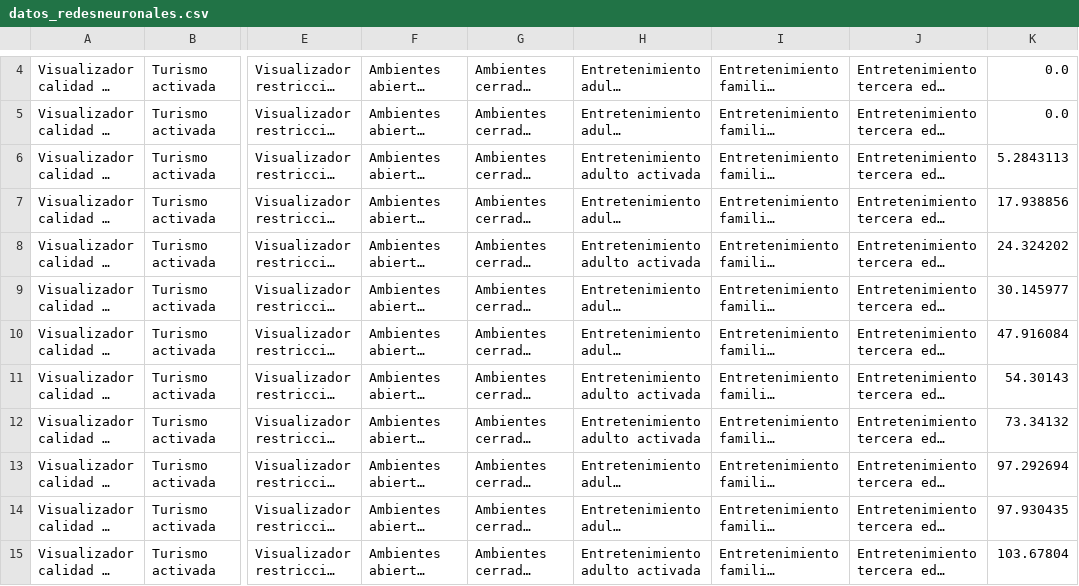
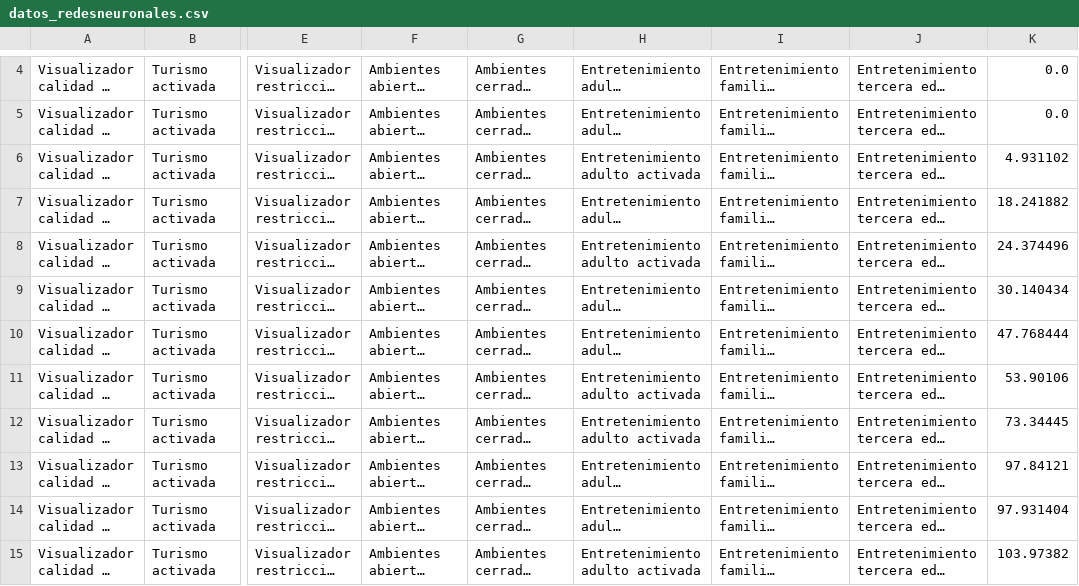
Before and after one commit to or-aguayo/ML-FMweb-K, a CSV file: data/datos_redesneuronales.csv, drawn as a sheet; only a part is shown, gaps mark what is left out; long unchanged cells end in …; the diff covers the shown part only; the diff names each change by its address in the sheet, - before the commit and + after, or states it on an @@ line.

```diff
--- a/data/datos_redesneuronales.csv
+++ b/data/datos_redesneuronales.csv
-K6: 5.2843113
+K6: 4.931102
-K7: 17.938856
+K7: 18.241882
-K8: 24.324202
+K8: 24.374496
-K9: 30.145977
+K9: 30.140434
-K10: 47.916084
+K10: 47.768444
-K11: 54.30143
+K11: 53.90106
-K12: 73.34132
+K12: 73.34445
-K13: 97.292694
+K13: 97.84121
-K14: 97.930435
+K14: 97.931404
-K15: 103.67804
+K15: 103.97382
```
Also changed, not shown: 29 edited cells elsewhere in this file, 3 other files.
